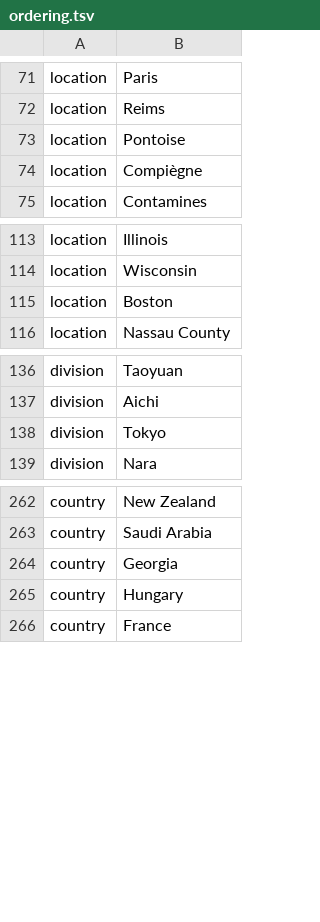
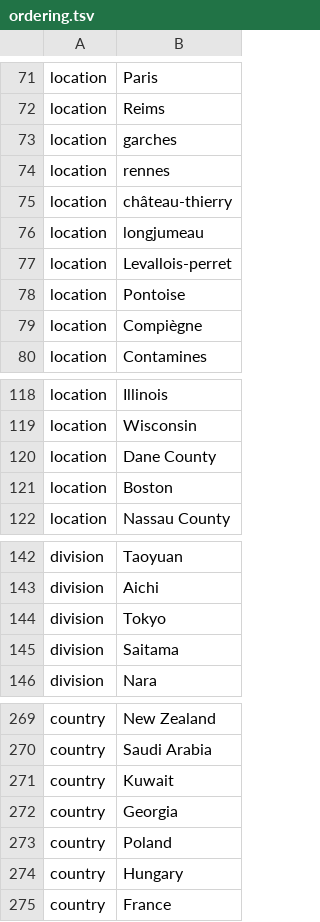
Before and after one commit to nextstrain/ncov, a TSV file: config/ordering.tsv, drawn as a sheet; only a part is shown, gaps mark what is left out.

```diff
--- a/config/ordering.tsv
+++ b/config/ordering.tsv
@@ -72,2 +72,7 @@ location	Paris
 location	Reims
+location	garches
+location	rennes
+location	château-thierry
+location	longjumeau
+location	Levallois-perret
 location	Pontoise
@@ -114,2 +119,3 @@ location	Illinois
 location	Wisconsin
+location	Dane County
 location	Boston
@@ -138,2 +144,3 @@ division	Aichi
 division	Tokyo
+division	Saitama
 division	Nara
@@ -263,3 +270,5 @@ country	New Zealand
 country	Saudi Arabia
+country	Kuwait
 country	Georgia
+country	Poland
 country	Hungary
```
Also changed, not shown: config/lat_longs.tsv, data/metadata.tsv.
